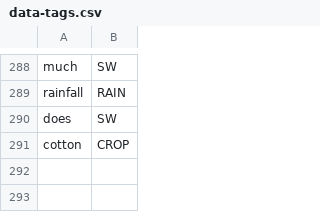
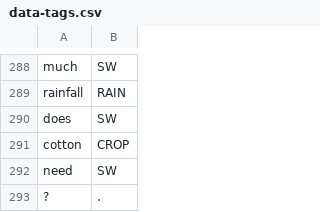
Before and after one commit to cutegirl520/SmartFarm-Assistant-NLP-ANN, a CSV file: datasets/data-tags.csv, drawn as a sheet; only a part is shown, gaps mark what is left out; the diff names each change by its address in the sheet, - before the commit and + after, or states it on an @@ line.

```diff
--- a/datasets/data-tags.csv
+++ b/datasets/data-tags.csv
+row 292: need | SW
+row 293: ? | .
```
